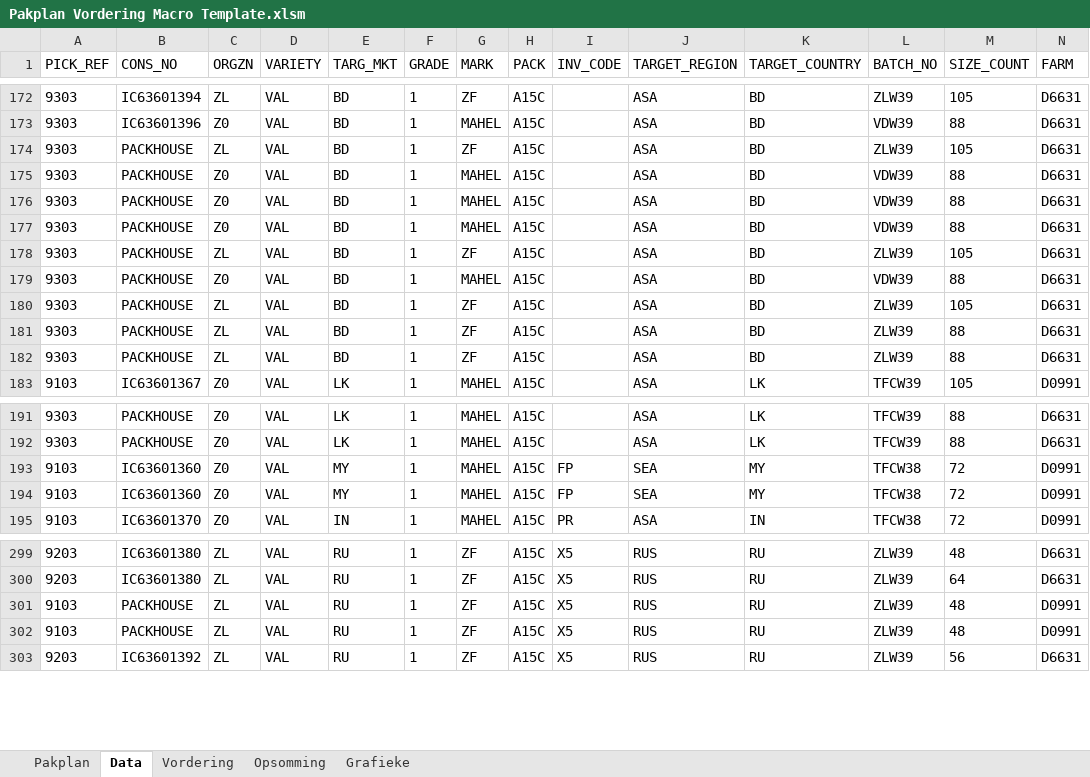
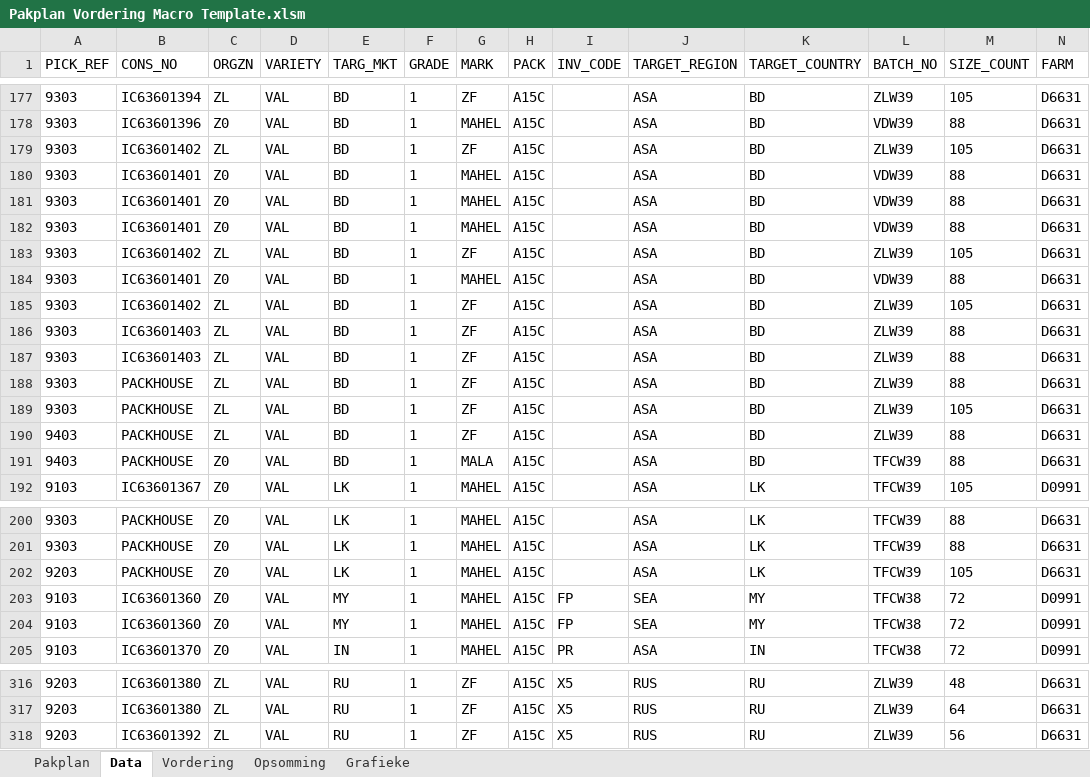
Before and after one commit to MonopoLoid/Pakplan_Vordering, an Excel workbook: Pakplan Vordering Macro Template.xlsm, sheet Data, drawn as a sheet; only a part is shown, gaps mark what is left out; values as stored, in another font and other column widths than the file's, no borders; table styles not drawn; removed rows and columns are numbered as before the commit, all else as after; rows hold the shown columns only; the diff covers the shown part only; the diff names each change by its address in the sheet, - before the commit and + after, or states it on an @@ line.

```diff
--- a/Pakplan Vordering Macro Template.xlsm (sheet Data)
+++ b/Pakplan Vordering Macro Template.xlsm (sheet Data)
-B179 (CONS_NO): PACKHOUSE
+B179 (CONS_NO): IC63601402
-B180:B182 (CONS_NO): PACKHOUSE
+B180:B182 (CONS_NO): IC63601401
-B183 (CONS_NO): PACKHOUSE
+B183 (CONS_NO): IC63601402
-B184 (CONS_NO): PACKHOUSE
+B184 (CONS_NO): IC63601401
-B185 (CONS_NO): PACKHOUSE
+B185 (CONS_NO): IC63601402
-B186:B187 (CONS_NO): PACKHOUSE
+B186:B187 (CONS_NO): IC63601403
+row 188: 9303 | PACKHOUSE | ZL | VAL | BD | 1 | ZF | A15C |  | ASA | BD | ZLW39 | 88 | D6631
+row 189: 9303 | PACKHOUSE | ZL | VAL | BD | 1 | ZF | A15C |  | ASA | BD | ZLW39 | 105 | D6631
+row 190: 9403 | PACKHOUSE | ZL | VAL | BD | 1 | ZF | A15C |  | ASA | BD | ZLW39 | 88 | D6631
+row 191: 9403 | PACKHOUSE | Z0 | VAL | BD | 1 | MALA | A15C |  | ASA | BD | TFCW39 | 88 | D6631
+row 202: 9203 | PACKHOUSE | Z0 | VAL | LK | 1 | MAHEL | A15C |  | ASA | LK | TFCW39 | 105 | D6631
-row 301: 9103 | PACKHOUSE | ZL | VAL | RU | 1 | ZF | A15C | X5 | RUS | RU | ZLW39 | 48 | D0991
-row 302: 9103 | PACKHOUSE | ZL | VAL | RU | 1 | ZF | A15C | X5 | RUS | RU | ZLW39 | 48 | D0991
```
Also changed, not shown: 12 added rows and 41 edited cells elsewhere in this sheet, sheet Vordering, sheet Opsomming, charts or pictures, 2 other files.
